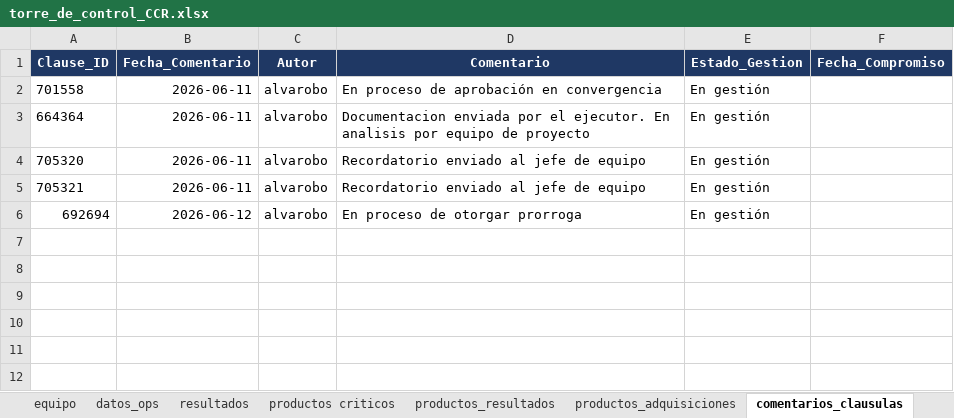
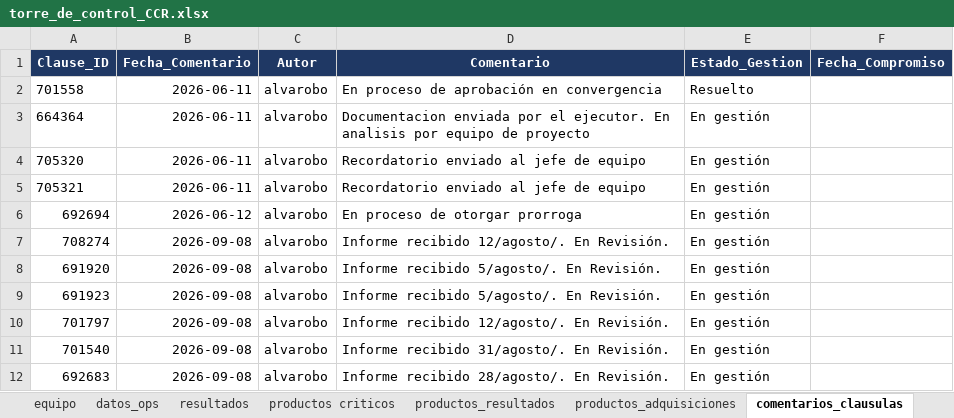
Before and after one commit to aborbonm/torre-control-ccr, an Excel workbook: torre_de_control_CCR.xlsx, sheet comentarios_clausulas, drawn as a sheet; values as stored, in another font and other column widths than the file's, no borders; the diff names each change by its address in the sheet, - before the commit and + after, or states it on an @@ line.

Commit message:
update comentarios clausulas

```diff
--- a/torre_de_control_CCR.xlsx (sheet comentarios_clausulas)
+++ b/torre_de_control_CCR.xlsx (sheet comentarios_clausulas)
-E2 (Estado_Gestion): En gestión
+E2 (Estado_Gestion): Resuelto
+row 7: 708274 | 2026-09-08 | alvarobo | Informe recibido 12/agosto/. En Revisión. | En gestión
+row 8: 691920 | 2026-09-08 | alvarobo | Informe recibido 5/agosto/. En Revisión. | En gestión
+row 9: 691923 | 2026-09-08 | alvarobo | Informe recibido 5/agosto/. En Revisión. | En gestión
+row 10: 701797 | 2026-09-08 | alvarobo | Informe recibido 12/agosto/. En Revisión. | En gestión
+row 11: 701540 | 2026-09-08 | alvarobo | Informe recibido 31/agosto/. En Revisión. | En gestión
+row 12: 692683 | 2026-09-08 | alvarobo | Informe recibido 28/agosto/. En Revisión. | En gestión
```
